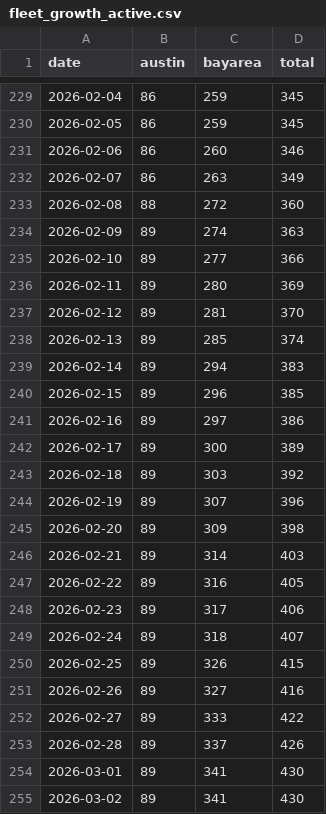
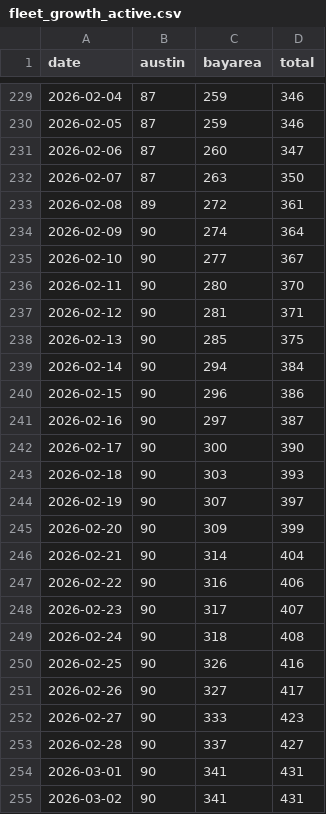
Before and after one commit to kangning-huang/tesla_robotaxi_mile_per_incident_tracker, a CSV file: data/fleet_growth_active.csv, drawn as a sheet; only a part is shown, gaps mark what is left out; the diff covers the shown part only.

```diff
--- a/data/fleet_growth_active.csv
+++ b/data/fleet_growth_active.csv
@@ -229,27 +229,27 @@ date,austin,bayarea,total
-2026-02-04,86,259,345
-2026-02-05,86,259,345
-2026-02-06,86,260,346
-2026-02-07,86,263,349
-2026-02-08,88,272,360
-2026-02-09,89,274,363
-2026-02-10,89,277,366
-2026-02-11,89,280,369
-2026-02-12,89,281,370
-2026-02-13,89,285,374
-2026-02-14,89,294,383
-2026-02-15,89,296,385
-2026-02-16,89,297,386
-2026-02-17,89,300,389
-2026-02-18,89,303,392
-2026-02-19,89,307,396
-2026-02-20,89,309,398
-2026-02-21,89,314,403
-2026-02-22,89,316,405
-2026-02-23,89,317,406
-2026-02-24,89,318,407
-2026-02-25,89,326,415
-2026-02-26,89,327,416
-2026-02-27,89,333,422
-2026-02-28,89,337,426
-2026-03-01,89,341,430
-2026-03-02,89,341,430
+2026-02-04,87,259,346
+2026-02-05,87,259,346
+2026-02-06,87,260,347
+2026-02-07,87,263,350
+2026-02-08,89,272,361
+2026-02-09,90,274,364
+2026-02-10,90,277,367
+2026-02-11,90,280,370
+2026-02-12,90,281,371
+2026-02-13,90,285,375
+2026-02-14,90,294,384
+2026-02-15,90,296,386
+2026-02-16,90,297,387
+2026-02-17,90,300,390
+2026-02-18,90,303,393
+2026-02-19,90,307,397
+2026-02-20,90,309,399
+2026-02-21,90,314,404
+2026-02-22,90,316,406
+2026-02-23,90,317,407
+2026-02-24,90,318,408
+2026-02-25,90,326,416
+2026-02-26,90,327,417
+2026-02-27,90,333,423
+2026-02-28,90,337,427
+2026-03-01,90,341,431
+2026-03-02,90,341,431
```
Also changed, not shown: 1 added row and 71 edited cells elsewhere in this file, data/fleet_growth_total.csv, 3 other files.
